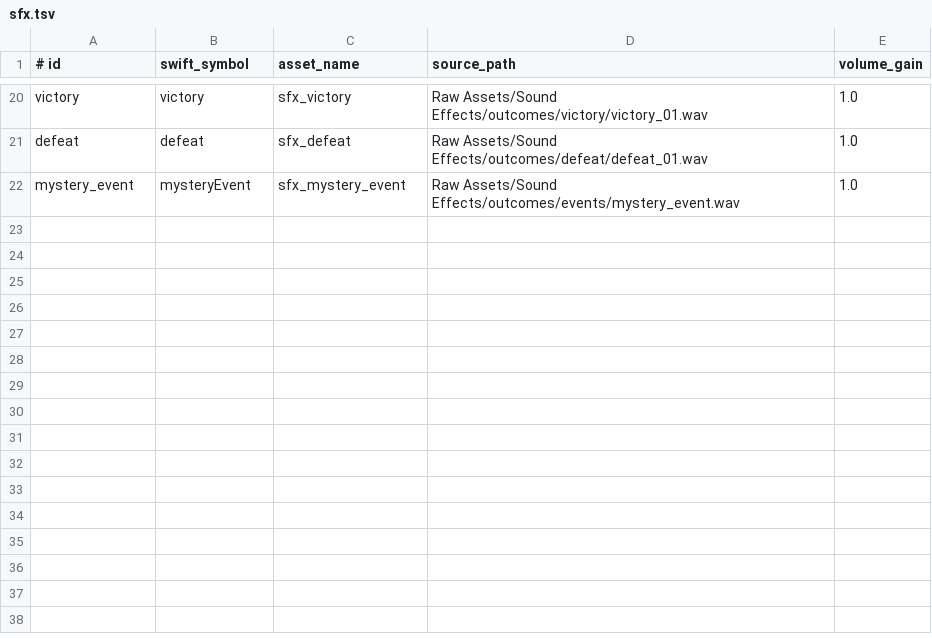
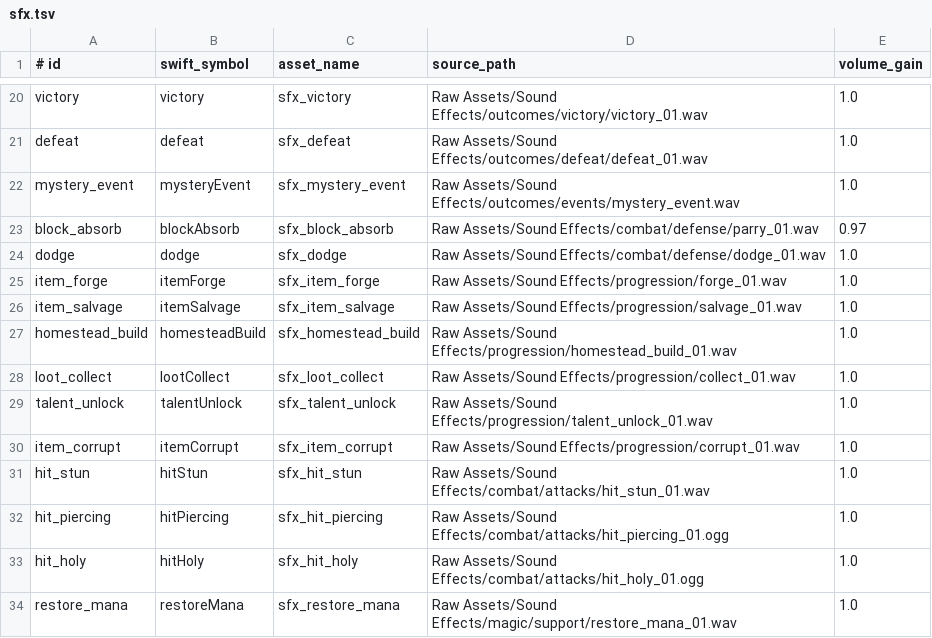
Before and after one commit to Talyen/Trinket, a TSV file: SoundManifest/sfx.tsv, drawn as a sheet; only a part is shown, gaps mark what is left out.

```diff
--- a/SoundManifest/sfx.tsv
+++ b/SoundManifest/sfx.tsv
@@ -22 +22,13 @@ defeat	defeat	sfx_defeat	Raw Assets/Sound Effects/outcomes/defeat/defeat_01.wav
 mystery_event	mysteryEvent	sfx_mystery_event	Raw Assets/Sound Effects/outcomes/events/mystery_event.wav	1.0
+block_absorb	blockAbsorb	sfx_block_absorb	Raw Assets/Sound Effects/combat/defense/parry_01.wav	0.97
+dodge	dodge	sfx_dodge	Raw Assets/Sound Effects/combat/defense/dodge_01.wav	1.0
+item_forge	itemForge	sfx_item_forge	Raw Assets/Sound Effects/progression/forge_01.wav	1.0
+item_salvage	itemSalvage	sfx_item_salvage	Raw Assets/Sound Effects/progression/salvage_01.wav	1.0
+homestead_build	homesteadBuild	sfx_homestead_build	Raw Assets/Sound Effects/progression/homestead_build_01.wav	1.0
+loot_collect	lootCollect	sfx_loot_collect	Raw Assets/Sound Effects/progression/collect_01.wav	1.0
+talent_unlock	talentUnlock	sfx_talent_unlock	Raw Assets/Sound Effects/progression/talent_unlock_01.wav	1.0
+item_corrupt	itemCorrupt	sfx_item_corrupt	Raw Assets/Sound Effects/progression/corrupt_01.wav	1.0
+hit_stun	hitStun	sfx_hit_stun	Raw Assets/Sound Effects/combat/attacks/hit_stun_01.wav	1.0
+hit_piercing	hitPiercing	sfx_hit_piercing	Raw Assets/Sound Effects/combat/attacks/hit_piercing_01.ogg	1.0
+hit_holy	hitHoly	sfx_hit_holy	Raw Assets/Sound Effects/combat/attacks/hit_holy_01.ogg	1.0
+restore_mana	restoreMana	sfx_restore_mana	Raw Assets/Sound Effects/magic/support/restore_mana_01.wav	1.0
```
Also changed, not shown: Packages/TrinketContent/Sources/TrinketContent/Generated/SFXSourceHashes.generated.tsv, 46 other files.
